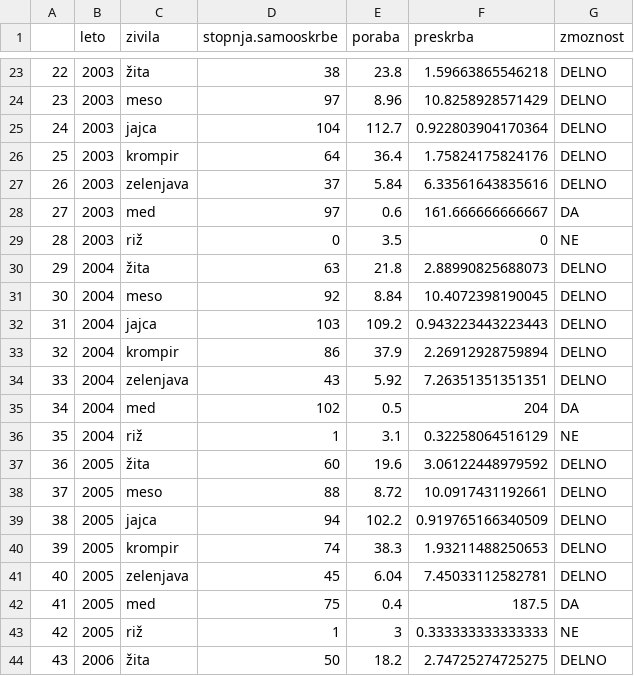
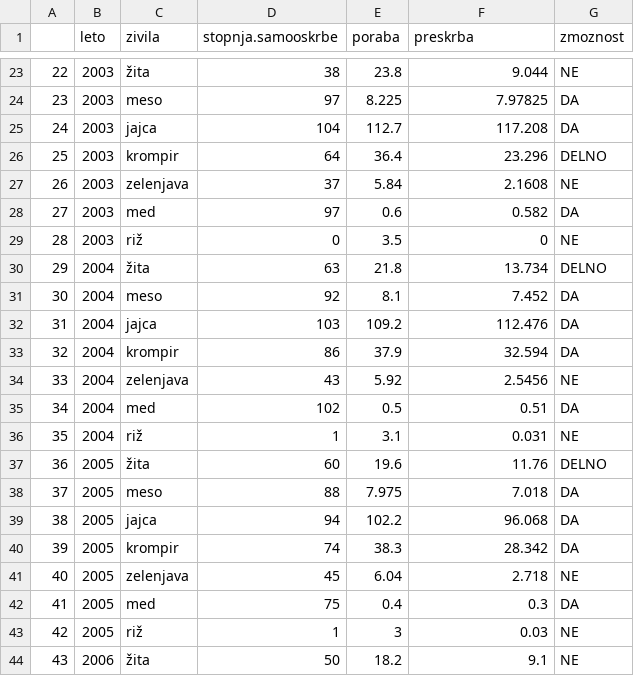
Before and after one commit to klaratravnik/APPR-2021-22, a CSV file: podatki/samooskrba.in.poraba_urejeno.csv, drawn as a sheet; only a part is shown, gaps mark what is left out; the diff covers the shown part only.

Commit message:
novo shranjeni podatki

```diff
--- a/podatki/samooskrba.in.poraba_urejeno.csv
+++ b/podatki/samooskrba.in.poraba_urejeno.csv
@@ -23,22 +23,22 @@
-"22",2003,"žita",38,23.8,1.59663865546218,"DELNO"
-"23",2003,"meso",97,8.96,10.8258928571429,"DELNO"
-"24",2003,"jajca",104,112.7,0.922803904170364,"DELNO"
-"25",2003,"krompir",64,36.4,1.75824175824176,"DELNO"
-"26",2003,"zelenjava",37,5.84,6.33561643835616,"DELNO"
-"27",2003,"med",97,0.6,161.666666666667,"DA"
+"22",2003,"žita",38,23.8,9.044,"NE"
+"23",2003,"meso",97,8.225,7.97825,"DA"
+"24",2003,"jajca",104,112.7,117.208,"DA"
+"25",2003,"krompir",64,36.4,23.296,"DELNO"
+"26",2003,"zelenjava",37,5.84,2.1608,"NE"
+"27",2003,"med",97,0.6,0.582,"DA"
 "28",2003,"riž",0,3.5,0,"NE"
-"29",2004,"žita",63,21.8,2.88990825688073,"DELNO"
-"30",2004,"meso",92,8.84,10.4072398190045,"DELNO"
-"31",2004,"jajca",103,109.2,0.943223443223443,"DELNO"
-"32",2004,"krompir",86,37.9,2.26912928759894,"DELNO"
-"33",2004,"zelenjava",43,5.92,7.26351351351351,"DELNO"
-"34",2004,"med",102,0.5,204,"DA"
-"35",2004,"riž",1,3.1,0.32258064516129,"NE"
-"36",2005,"žita",60,19.6,3.06122448979592,"DELNO"
-"37",2005,"meso",88,8.72,10.0917431192661,"DELNO"
-"38",2005,"jajca",94,102.2,0.919765166340509,"DELNO"
-"39",2005,"krompir",74,38.3,1.93211488250653,"DELNO"
-"40",2005,"zelenjava",45,6.04,7.45033112582781,"DELNO"
-"41",2005,"med",75,0.4,187.5,"DA"
-"42",2005,"riž",1,3,0.333333333333333,"NE"
-"43",2006,"žita",50,18.2,2.74725274725275,"DELNO"
+"29",2004,"žita",63,21.8,13.734,"DELNO"
+"30",2004,"meso",92,8.1,7.452,"DA"
+"31",2004,"jajca",103,109.2,112.476,"DA"
+"32",2004,"krompir",86,37.9,32.594,"DA"
+"33",2004,"zelenjava",43,5.92,2.5456,"NE"
+"34",2004,"med",102,0.5,0.51,"DA"
+"35",2004,"riž",1,3.1,0.031,"NE"
+"36",2005,"žita",60,19.6,11.76,"DELNO"
+"37",2005,"meso",88,7.975,7.018,"DA"
+"38",2005,"jajca",94,102.2,96.068,"DA"
+"39",2005,"krompir",74,38.3,28.342,"DA"
+"40",2005,"zelenjava",45,6.04,2.718,"NE"
+"41",2005,"med",75,0.4,0.3,"DA"
+"42",2005,"riž",1,3,0.03,"NE"
+"43",2006,"žita",50,18.2,9.1,"NE"
```
Also changed, not shown: 128 edited cells elsewhere in this file, podatki/zemljisca_urejeno.csv, podatki/zivina3_urejeno.csv, 2 other files.
